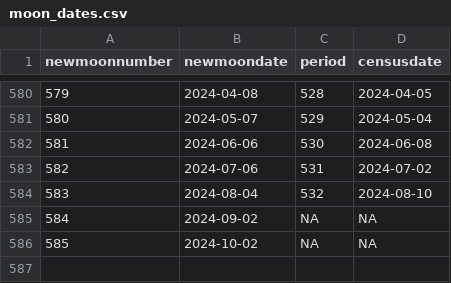
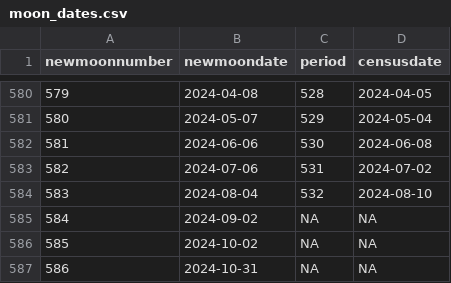
Before and after one commit to weecology/PortalData, a CSV file: Rodents/moon_dates.csv, drawn as a sheet; only a part is shown, gaps mark what is left out; the diff names each change by its address in the sheet, - before the commit and + after, or states it on an @@ line.

Commit message:
Update data and trigger archive: GitHub Build 1157 [skip ci] [cron]

```diff
--- a/Rodents/moon_dates.csv
+++ b/Rodents/moon_dates.csv
+row 587: 586 | 2024-10-31 | NA | NA
```
Also changed, not shown: 1 other file.
